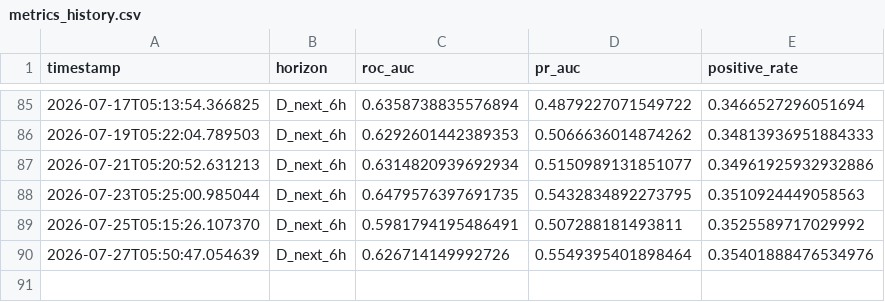
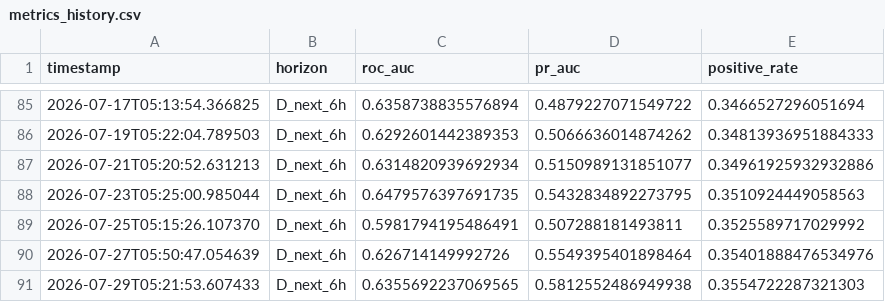
Before and after one commit to rotsl/weather-ml, a CSV file: models/history/metrics_history.csv, drawn as a sheet; only a part is shown, gaps mark what is left out.

```diff
--- a/models/history/metrics_history.csv
+++ b/models/history/metrics_history.csv
@@ -90 +90,2 @@ timestamp,horizon,roc_auc,pr_auc,positive_rate
 2026-07-27T05:50:47.054639,D_next_6h,0.626714149992726,0.5549395401898464,0.35401888476534976
+2026-07-29T05:21:53.607433,D_next_6h,0.6355692237069565,0.5812552486949938,0.3554722287321303
```
Also changed, not shown: 8 other files.
